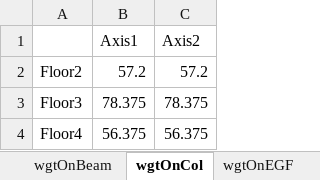
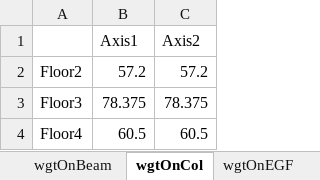
Before and after one commit to galvisf/ModelerWSMF, an Excel workbook: INPUTS/inputs_frame1C_grid16.xlsx, sheet wgtOnCol, drawn as a sheet; values as stored, in another font and other column widths than the file's, no borders; the diff names each change by its address in the sheet, - before the commit and + after, or states it on an @@ line.

```diff
--- a/INPUTS/inputs_frame1C_grid16.xlsx (sheet wgtOnCol)
+++ b/INPUTS/inputs_frame1C_grid16.xlsx (sheet wgtOnCol)
-B4 (Axis1): 56.375
+B4 (Axis1): 60.5
-C4 (Axis2): 56.375
+C4 (Axis2): 60.5
```
Also changed, not shown: sheet webConnection, sheet DoublerPlates, sheet wgtOnEGF, 5 other files.
